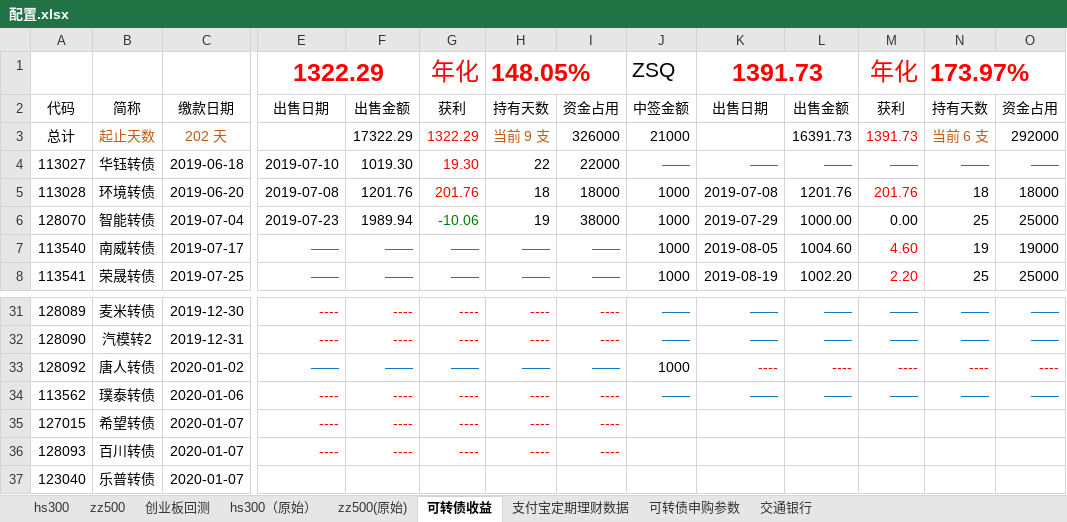
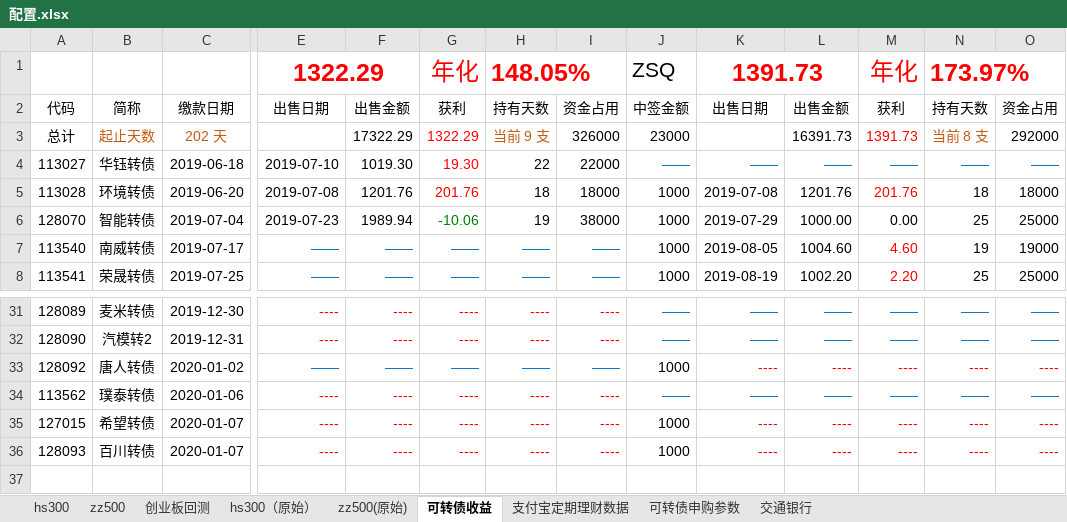
Before and after one commit to husky8/cccode, an Excel workbook: invest/配置.xlsx, sheet 可转债收益, drawn as a sheet; only a part is shown, gaps mark what is left out; values as stored, in another font and other column widths than the file's, no borders; rows hold the shown columns only; the diff names each change by its address in the sheet, - before the commit and + after, or states it on an @@ line.

Commit message:
update

```diff
--- a/invest/配置.xlsx (sheet 可转债收益)
+++ b/invest/配置.xlsx (sheet 可转债收益)
-J3: 21000
+J3: 23000
-N3: 当前 6 支
+N3: 当前 8 支
-J35:J36: (empty)
+J35:J36: 1000
-K35:K36: (empty)
+K35:K36: ----
-L35:L36: (empty)
+L35:L36: ----
-M35:M36: (empty)
+M35:M36: ----
-N35:N36: (empty)
+N35:N36: ----
-O35:O36: (empty)
+O35:O36: ----
-row 37: 123040 | 乐普转债 | 2020-01-07
```
